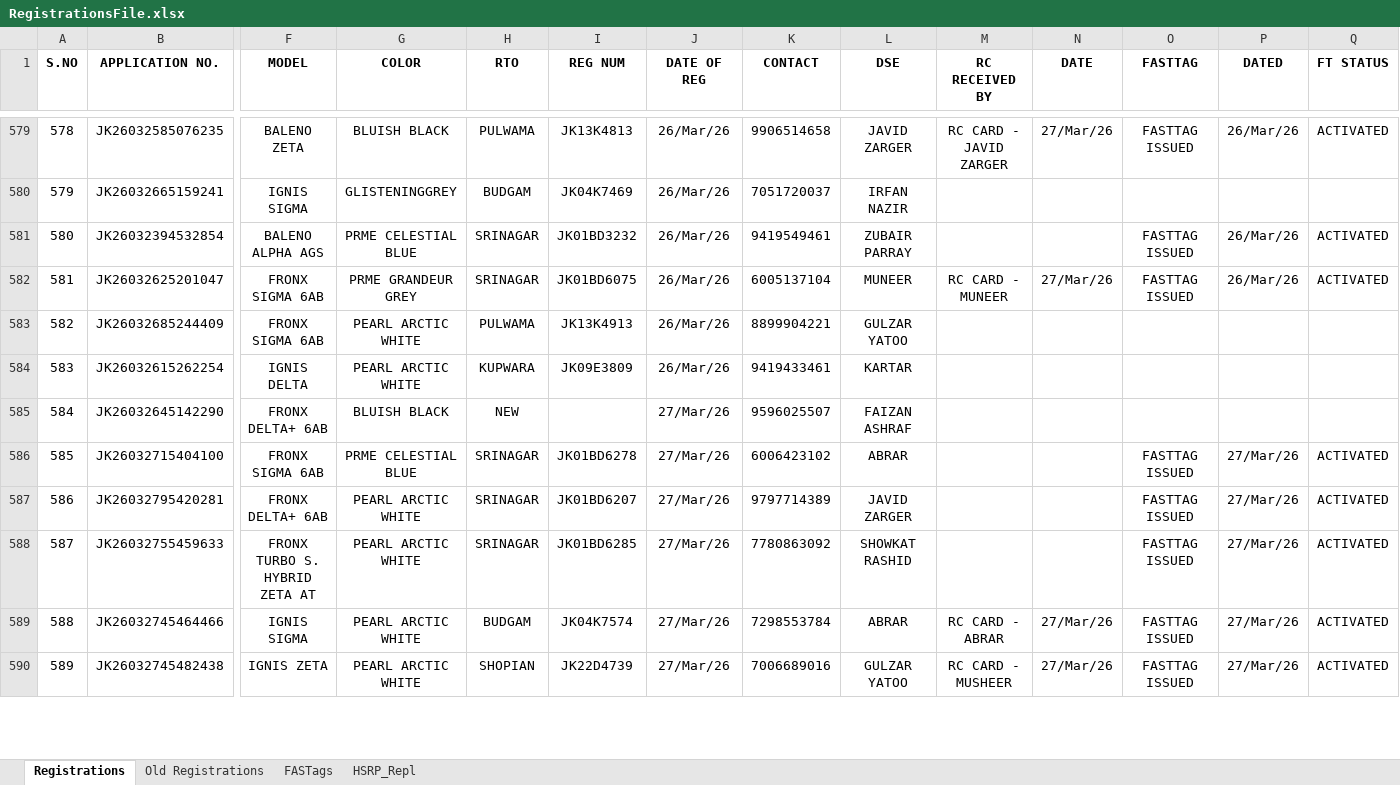
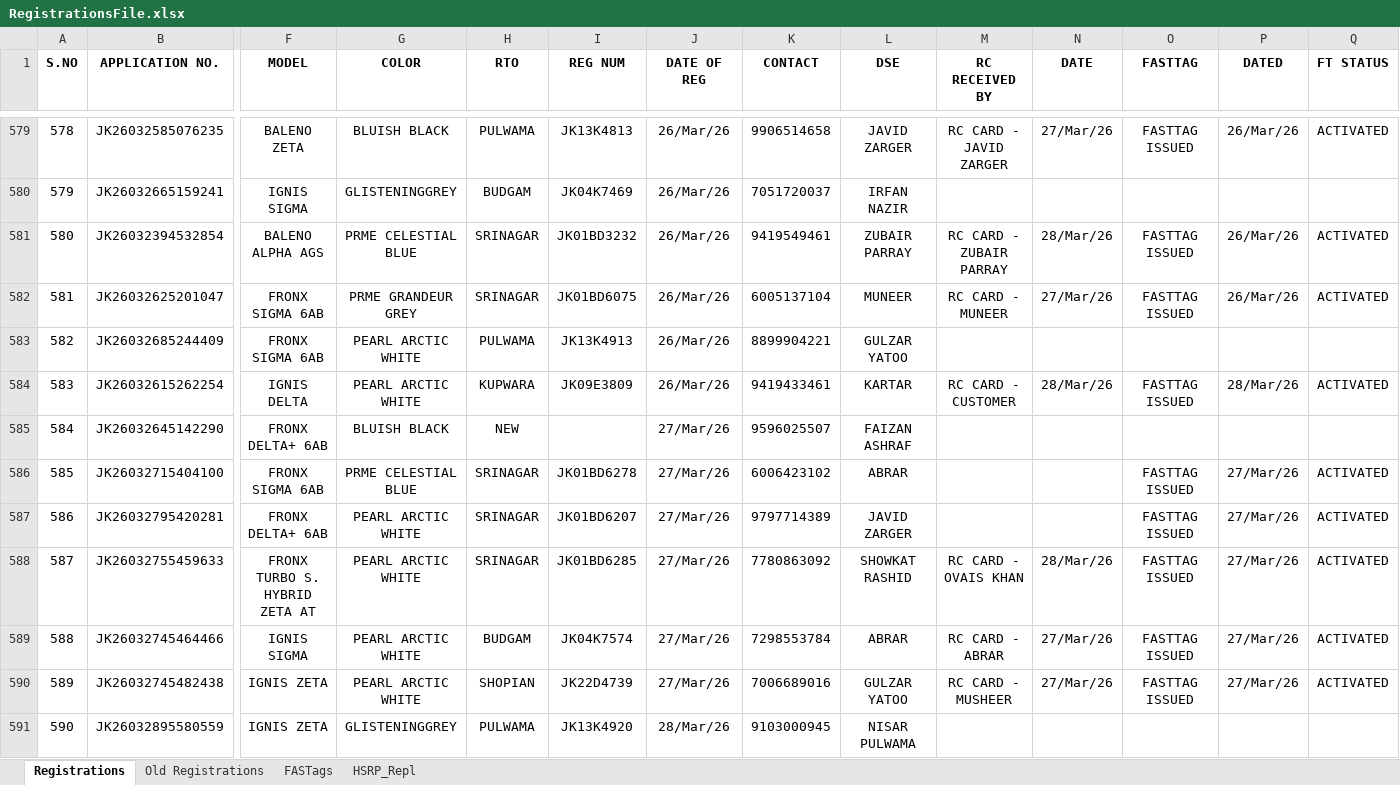
Before and after one commit to adilahmadsofi-ck/Documents, an Excel workbook: RegistrationsFile.xlsx, sheet Registrations, drawn as a sheet; only a part is shown, gaps mark what is left out; values as stored, in another font and other column widths than the file's, no borders; conditional formats and table styles not drawn; rows hold the shown columns only; the diff covers the shown part only; the diff names each change by its address in the sheet, - before the commit and + after, or states it on an @@ line.

```diff
--- a/RegistrationsFile.xlsx (sheet Registrations)
+++ b/RegistrationsFile.xlsx (sheet Registrations)
-M581 (RC RECEIVED BY): (empty)
+M581 (RC RECEIVED BY): RC CARD - ZUBAIR PARRAY
-N581 (DATE): (empty)
+N581 (DATE): 28/Mar/26
-M584 (RC RECEIVED BY): (empty)
+M584 (RC RECEIVED BY): RC CARD - CUSTOMER
-N584 (DATE): (empty)
+N584 (DATE): 28/Mar/26
-O584 (FASTTAG): (empty)
+O584 (FASTTAG): FASTTAG ISSUED
-P584 (DATED): (empty)
+P584 (DATED): 28/Mar/26
-Q584 (FT STATUS): (empty)
+Q584 (FT STATUS): ACTIVATED
-M588 (RC RECEIVED BY): (empty)
+M588 (RC RECEIVED BY): RC CARD - OVAIS KHAN
-N588 (DATE): (empty)
+N588 (DATE): 28/Mar/26
+row 591: 590 | JK26032895580559 | IGNIS ZETA | GLISTENINGGREY | PULWAMA | JK13K4920 | 28/Mar/26 | 9103000945 | NISAR PULWAMA
```
Also changed, not shown: 6 added rows, 4 edited cells and row numbers in column A elsewhere in this sheet, sheet FASTags, formulas that keep their value, HSRP.xlsx, RTO AMOUNT CALCULATOR.xlsx, 1 other file.
